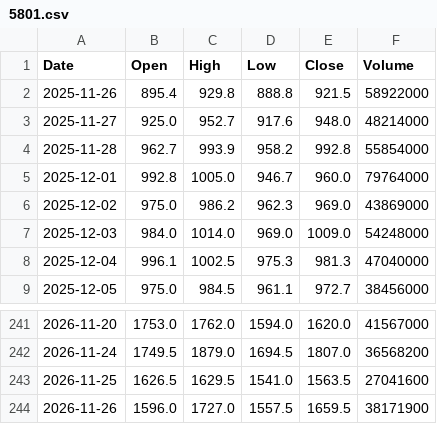
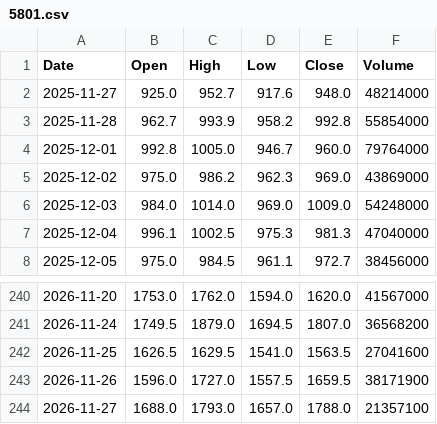
Before and after one commit to konikoni724/stock-data, a CSV file: data/daily/5801.csv, drawn as a sheet; only a part is shown, gaps mark what is left out.

```diff
--- a/data/daily/5801.csv
+++ b/data/daily/5801.csv
@@ -1,3 +1,2 @@
 Date,Open,High,Low,Close,Volume
-2025-11-26,895.4,929.8,888.8,921.5,58922000
 2025-11-27,925.0,952.7,917.6,948.0,48214000
@@ -244 +243,2 @@ Date,Open,High,Low,Close,Volume
 2026-11-26,1596.0,1727.0,1557.5,1659.5,38171900
+2026-11-27,1688.0,1793.0,1657.0,1788.0,21357100
```
Also changed, not shown: data/daily/5802.csv, data/daily/5803.csv, 34 other files.
